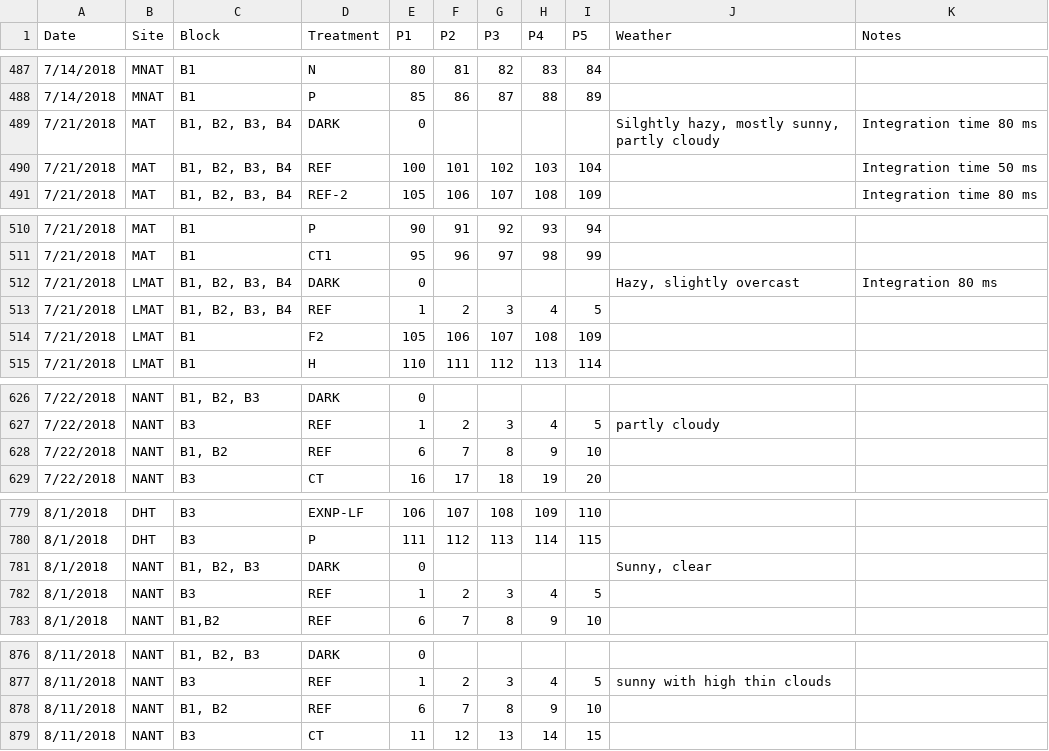
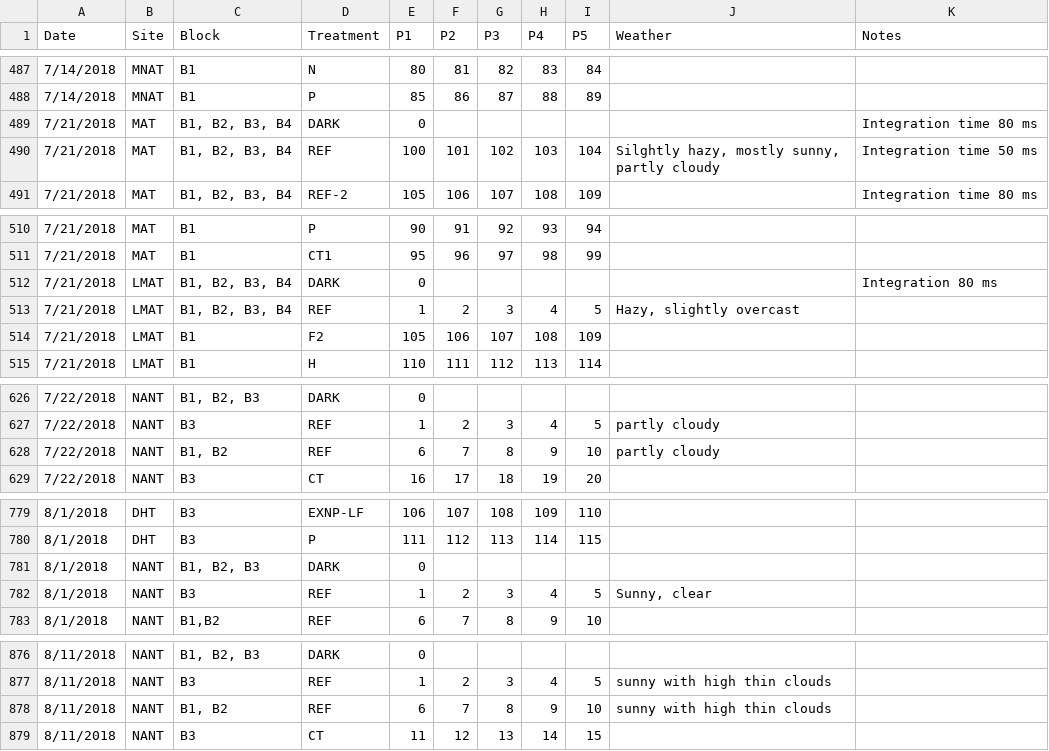
Before and after one commit to ian-klupar/UnispecR, a CSV file: UnispecData/2018_unispec_key.csv, drawn as a sheet; only a part is shown, gaps mark what is left out; the diff covers the shown part only.

```diff
--- a/UnispecData/2018_unispec_key.csv
+++ b/UnispecData/2018_unispec_key.csv
@@ -488,4 +488,4 @@ Date,Site,Block,Treatment,P1,P2,P3,P4,P5,Weather,Notes
 7/14/2018,MNAT,B1,P,85,86,87,88,89,,
-7/21/2018,MAT,"B1, B2, B3, B4",DARK,0,,,,,"Silghtly hazy, mostly sunny, partly cloudy",Integration time 80 ms
-7/21/2018,MAT,"B1, B2, B3, B4",REF,100,101,102,103,104,,Integration time 50 ms
+7/21/2018,MAT,"B1, B2, B3, B4",DARK,0,,,,,,Integration time 80 ms
+7/21/2018,MAT,"B1, B2, B3, B4",REF,100,101,102,103,104,"Silghtly hazy, mostly sunny, partly cloudy",Integration time 50 ms
 7/21/2018,MAT,"B1, B2, B3, B4",REF-2,105,106,107,108,109,,Integration time 80 ms
@@ -511,4 +511,4 @@ Date,Site,Block,Treatment,P1,P2,P3,P4,P5,Weather,Notes
 7/21/2018,MAT,B1,CT1,95,96,97,98,99,,
-7/21/2018,LMAT,"B1, B2, B3, B4",DARK,0,,,,,"Hazy, slightly overcast",Integration 80 ms
-7/21/2018,LMAT,"B1, B2, B3, B4",REF,1,2,3,4,5,,
+7/21/2018,LMAT,"B1, B2, B3, B4",DARK,0,,,,,,Integration 80 ms
+7/21/2018,LMAT,"B1, B2, B3, B4",REF,1,2,3,4,5,"Hazy, slightly overcast",
 7/21/2018,LMAT,B1,F2,105,106,107,108,109,,
@@ -627,3 +627,3 @@ Date,Site,Block,Treatment,P1,P2,P3,P4,P5,Weather,Notes
 7/22/2018,NANT,B3,REF,1,2,3,4,5,partly cloudy,
-7/22/2018,NANT,"B1, B2",REF,6,7,8,9,10,,
+7/22/2018,NANT,"B1, B2",REF,6,7,8,9,10,partly cloudy,
 7/22/2018,NANT,B3,CT,16,17,18,19,20,,
@@ -780,4 +780,4 @@ Date,Site,Block,Treatment,P1,P2,P3,P4,P5,Weather,Notes
 8/1/2018,DHT,B3,P,111,112,113,114,115,,
-8/1/2018,NANT,"B1, B2, B3",DARK,0,,,,,"Sunny, clear",
-8/1/2018,NANT,B3,REF,1,2,3,4,5,,
+8/1/2018,NANT,"B1, B2, B3",DARK,0,,,,,,
+8/1/2018,NANT,B3,REF,1,2,3,4,5,"Sunny, clear",
 8/1/2018,NANT,"B1,B2",REF,6,7,8,9,10,,
@@ -877,3 +877,3 @@ Date,Site,Block,Treatment,P1,P2,P3,P4,P5,Weather,Notes
 8/11/2018,NANT,B3,REF,1,2,3,4,5,sunny with high thin clouds,
-8/11/2018,NANT,"B1, B2",REF,6,7,8,9,10,,
+8/11/2018,NANT,"B1, B2",REF,6,7,8,9,10,sunny with high thin clouds,
 8/11/2018,NANT,B3,CT,11,12,13,14,15,,
```
Also changed, not shown: 39 edited cells elsewhere in this file, 8 other files.
